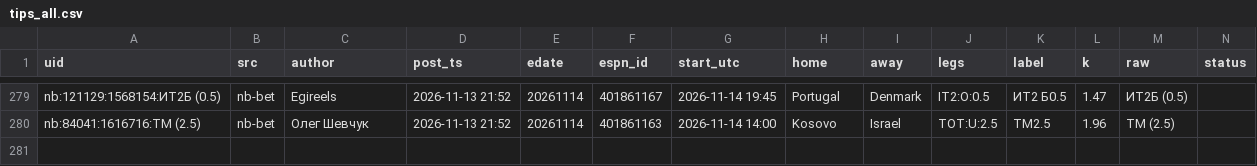
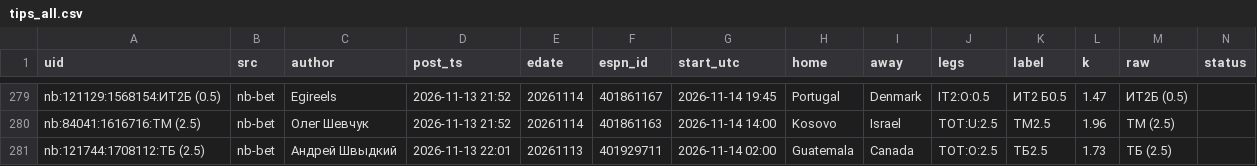
Before and after one commit to vassoffat-cell/tennisbot, a CSV file: football/data/tips/tips_all.csv, drawn as a sheet; only a part is shown, gaps mark what is left out; rows hold the shown columns only; the diff names each change by its address in the sheet, - before the commit and + after, or states it on an @@ line.

Commit message:
Football data 2026-11-13

```diff
--- a/football/data/tips/tips_all.csv
+++ b/football/data/tips/tips_all.csv
+row 281: nb:121744:1708112:ТБ (2.5) | nb-bet | Андрей Швыдкий | 2026-11-13 22:01 | 20261113 | 401929711 | 2026-11-14 02:00 | Guatemala | Canada | TOT:O:2.5 | ТБ2.5 | 1.73 | ТБ (2.5)
```
Also changed, not shown: football/data/espn_results.csv, 4 other files.
